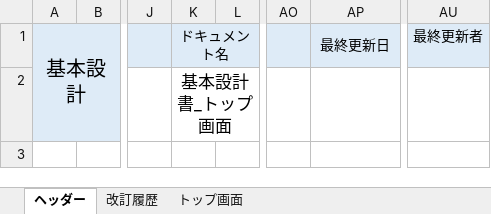
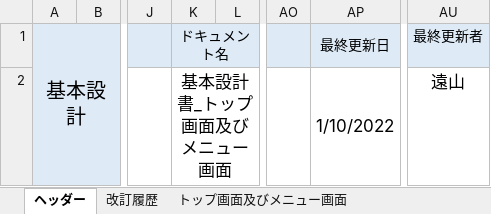
Before and after one commit to growthTeamSince2020/document, an Excel workbook: 2021年_テトリス/02_基本設計書/【基本設計】画面設計書(処理設計)_トップ画面.xlsx, sheet ヘッダー, drawn as a sheet; only a part is shown, gaps mark what is left out; values as stored, in another font and other column widths than the file's, no borders; the diff names each change by its address in the sheet, - before the commit and + after, or states it on an @@ line.

Commit message:
基本設計書作成 トップ画面及びメニュー画面
-指摘修正

```diff
--- a/2021年_テトリス/02_基本設計書/【基本設計】画面設計書(処理設計)_トップ画面.xlsx (sheet ヘッダー)
+++ b/2021年_テトリス/02_基本設計書/【基本設計】画面設計書(処理設計)_トップ画面.xlsx (sheet ヘッダー)
-sheet tab: トップ画面
+sheet tab: トップ画面及びメニュー画面
-K2 (ドキュメント名): 基本設計書_トップ画面
+K2 (ドキュメント名): 基本設計書_トップ画面及びメニュー画面
-AP2 (最終更新日): (empty)
+AP2 (最終更新日): 1/10/2022
-AU2 (最終更新者): (empty)
+AU2 (最終更新者): 遠山
```
Also changed, not shown: sheet トップ画面及びメニュー画面, sheet 改訂履歴, charts or pictures.
